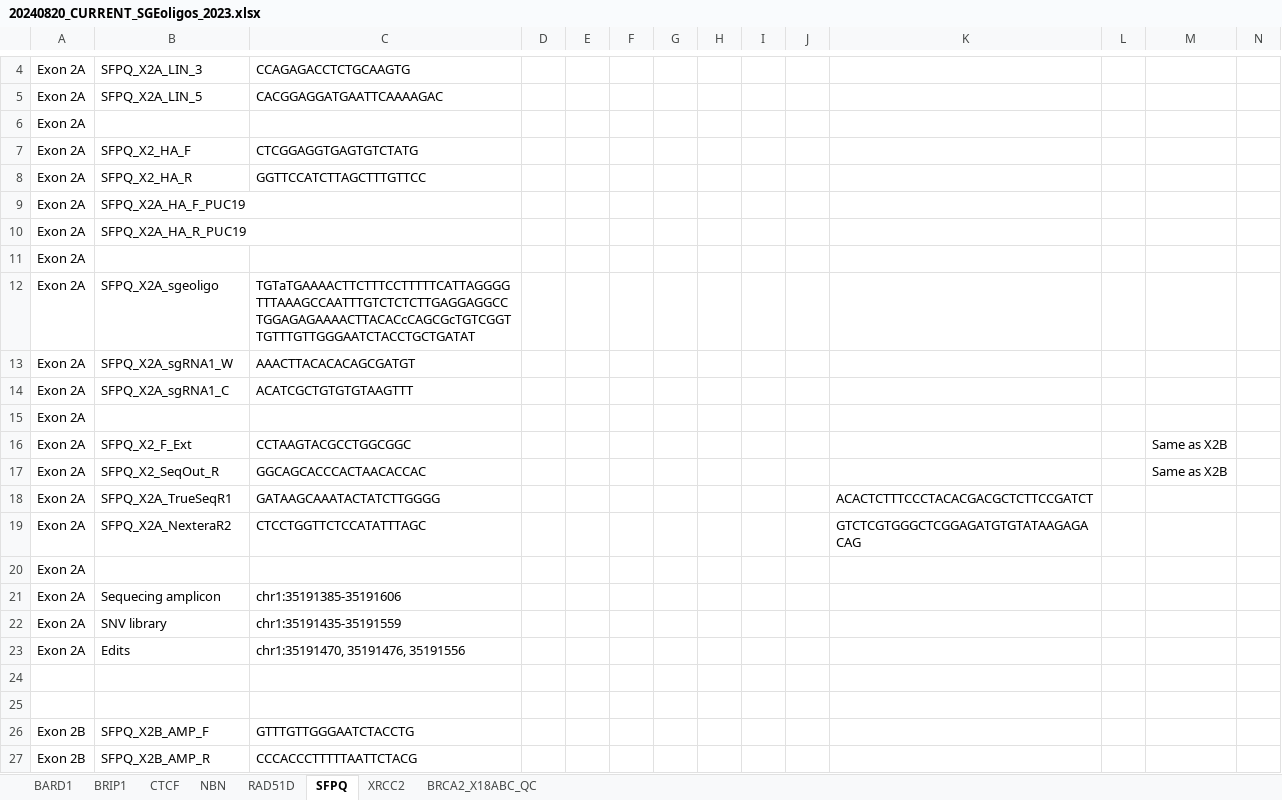
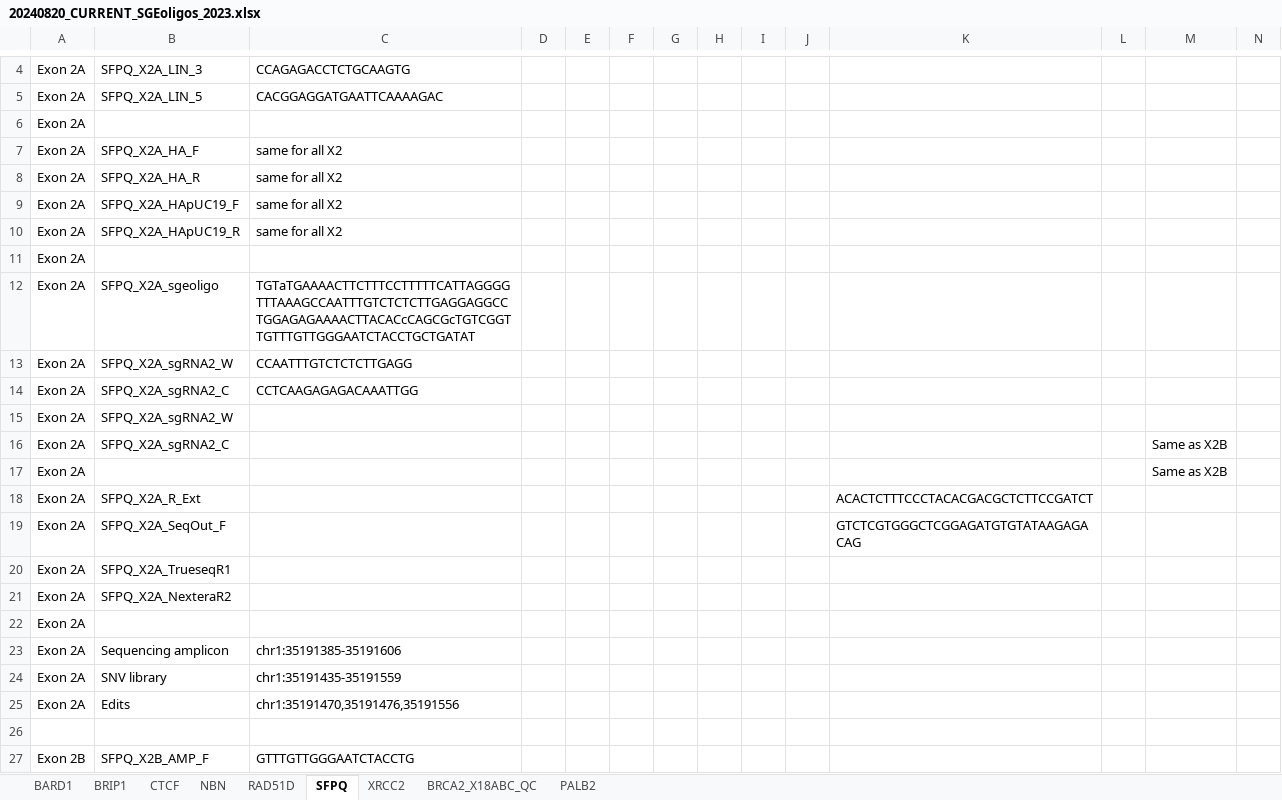
Before and after one commit to ivanw314/BARD1_SGE_analysis, an Excel workbook: Data/SNV_filtering_inputs/20240820_CURRENT_SGEoligos_2023.xlsx, sheet SFPQ, drawn as a sheet; only a part is shown, gaps mark what is left out; the shorter side is filled out with more unchanged rows; values as stored, in another font and other column widths than the file's, no borders; removed rows and columns are numbered as before the commit, all else as after; rows hold the shown columns only; the diff covers the shown part only; the diff names each change by its address in the sheet, - before the commit and + after, or states it on an @@ line.

```diff
--- a/Data/SNV_filtering_inputs/20240820_CURRENT_SGEoligos_2023.xlsx (sheet SFPQ)
+++ b/Data/SNV_filtering_inputs/20240820_CURRENT_SGEoligos_2023.xlsx (sheet SFPQ)
+sheet tab: PALB2
-B7: SFPQ_X2_HA_F
+B7: SFPQ_X2A_HA_F
-C7: CTCGGAGGTGAGTGTCTATG
+C7: same for all X2
-B8: SFPQ_X2_HA_R
+B8: SFPQ_X2A_HA_R
-C8: GGTTCCATCTTAGCTTTGTTCC
+C8: same for all X2
-B9: SFPQ_X2A_HA_F_PUC19
+B9: SFPQ_X2A_HApUC19_F
-C9:C10: (empty)
+C9:C10: same for all X2
-B10: SFPQ_X2A_HA_R_PUC19
+B10: SFPQ_X2A_HApUC19_R
-B13: SFPQ_X2A_sgRNA1_W
+B13: SFPQ_X2A_sgRNA2_W
-C13: AAACTTACACACAGCGATGT
+C13: CCAATTTGTCTCTCTTGAGG
-B14: SFPQ_X2A_sgRNA1_C
+B14: SFPQ_X2A_sgRNA2_C
-C14: ACATCGCTGTGTGTAAGTTT
+C14: CCTCAAGAGAGACAAATTGG
+row 15: Exon 2A | SFPQ_X2A_sgRNA2_W
+row 16: Exon 2A | SFPQ_X2A_sgRNA2_C |  |  |  |  |  |  |  |  |  |  | Same as X2B
+row 17: Exon 2A |  |  |  |  |  |  |  |  |  |  |  | Same as X2B
+row 18: Exon 2A | SFPQ_X2A_R_Ext |  |  |  |  |  |  |  |  | ACACTCTTTCCCTACACGACGCTCTTCCGATCT
+row 19: Exon 2A | SFPQ_X2A_SeqOut_F |  |  |  |  |  |  |  |  | GTCTCGTGGGCTCGGAGATGTGTATAAGAGACAG
+row 20: Exon 2A | SFPQ_X2A_TrueseqR1
+row 21: Exon 2A | SFPQ_X2A_NexteraR2
-row 16: Exon 2A | SFPQ_X2_F_Ext | CCTAAGTACGCCTGGCGGC |  |  |  |  |  |  |  |  |  | Same as X2B
-row 17: Exon 2A | SFPQ_X2_SeqOut_R | GGCAGCACCCACTAACACCAC |  |  |  |  |  |  |  |  |  | Same as X2B
-row 18: Exon 2A | SFPQ_X2A_TrueSeqR1 | GATAAGCAAATACTATCTTGGGG |  |  |  |  |  |  |  | ACACTCTTTCCCTACACGACGCTCTTCCGATCT
-row 19: Exon 2A | SFPQ_X2A_NexteraR2 | CTCCTGGTTCTCCATATTTAGC |  |  |  |  |  |  |  | GTCTCGTGGGCTCGGAGATGTGTATAAGAGACAG
-row 20: Exon 2A
-B23: Sequecing amplicon
+B23: Sequencing amplicon
-C25: chr1:35191470, 35191476, 35191556
+C25: chr1:35191470,35191476,35191556
-row 24: (empty)
```
Also changed, not shown: 1 removed row and 5 edited cells elsewhere in this sheet, sheet XRCC2, sheet BRCA2_X18ABC_QC, sheet CTCF, 34 other files.
